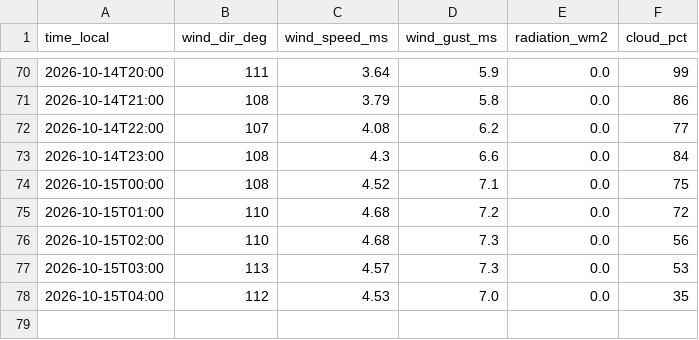
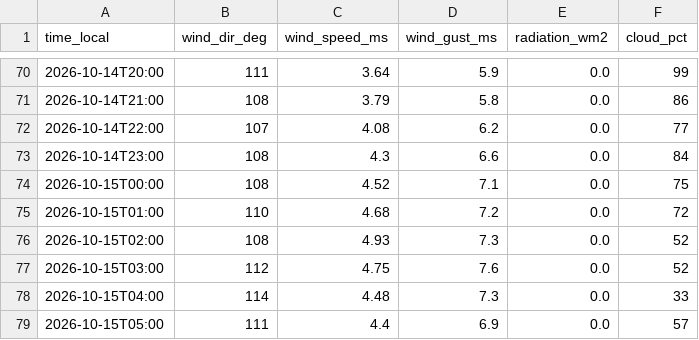
Before and after one commit to sanainwest-sudo/atyrau-air, a CSV file: data/wind.csv, drawn as a sheet; only a part is shown, gaps mark what is left out.

```diff
--- a/data/wind.csv
+++ b/data/wind.csv
@@ -75,4 +75,5 @@
 2026-10-15T01:00,110,4.68,7.2,0.0,72
-2026-10-15T02:00,110,4.68,7.3,0.0,56
-2026-10-15T03:00,113,4.57,7.3,0.0,53
-2026-10-15T04:00,112,4.53,7.0,0.0,35
+2026-10-15T02:00,108,4.93,7.3,0.0,52
+2026-10-15T03:00,112,4.75,7.6,0.0,52
+2026-10-15T04:00,114,4.48,7.3,0.0,33
+2026-10-15T05:00,111,4.4,6.9,0.0,57
```
Also changed, not shown: 1 other file.
